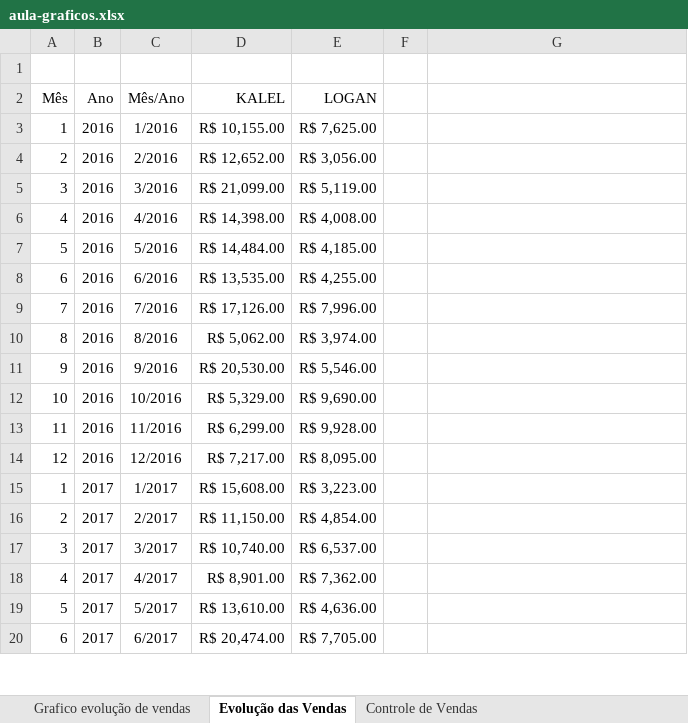
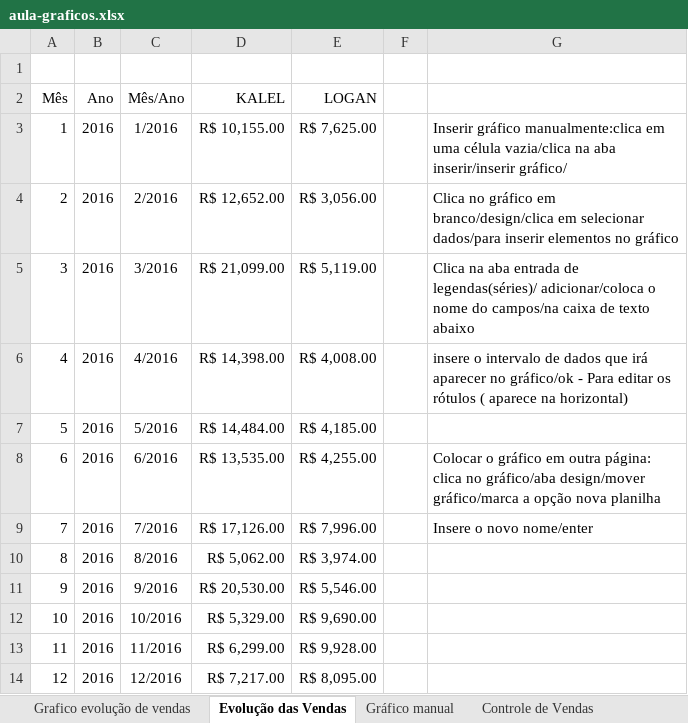
Before and after one commit to jailine-web/Curso-de-Excel-do-basico-ao-avancado, an Excel workbook: módulo 07/aula-graficos.xlsx, sheet Evolução das Vendas, drawn as a sheet; only a part is shown; the shorter side is filled out with more unchanged rows; values as stored, in another font and other column widths than the file's, no borders; the diff names each change by its address in the sheet, - before the commit and + after, or states it on an @@ line.

Commit message:
Graficos manuais

```diff
--- a/módulo 07/aula-graficos.xlsx (sheet Evolução das Vendas)
+++ b/módulo 07/aula-graficos.xlsx (sheet Evolução das Vendas)
+sheet tab: Gráfico manual
-G3: (empty)
+G3: Inserir gráfico manualmente:clica em uma célula vazia/clica na aba inserir/inserir gráfico/
-G4: (empty)
+G4: Clica no gráfico em branco/design/clica em selecionar dados/para inserir elementos no gráfico
-G5: (empty)
+G5: Clica na aba entrada de legendas(séries)/ adicionar/coloca o nome do campos/na caixa de texto abaixo
-G6: (empty)
+G6: insere o intervalo de dados que irá aparecer no gráfico/ok - Para editar os rótulos ( aparece na horizontal)
-G8: (empty)
+G8: Colocar o gráfico em outra página: clica no gráfico/aba design/mover gráfico/marca a opção nova planilha
-G9: (empty)
+G9: Insere o novo nome/enter
```
Also changed, not shown: charts or pictures.
